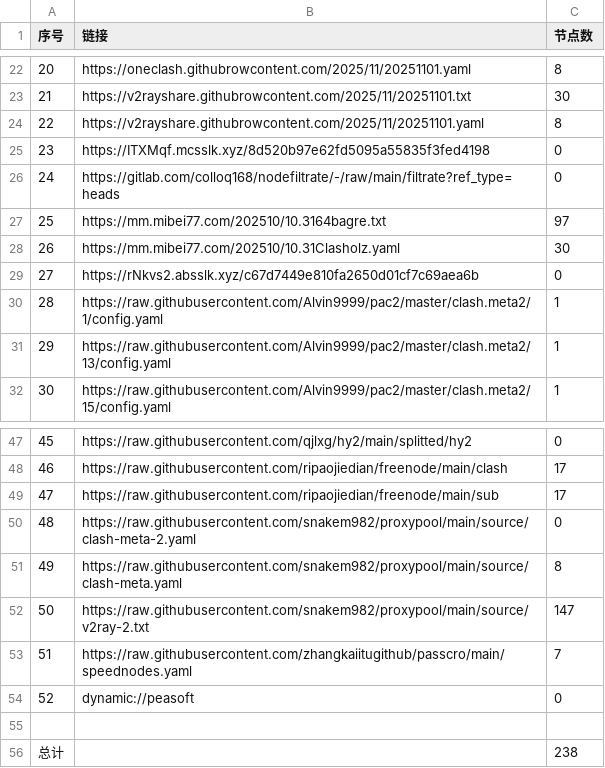
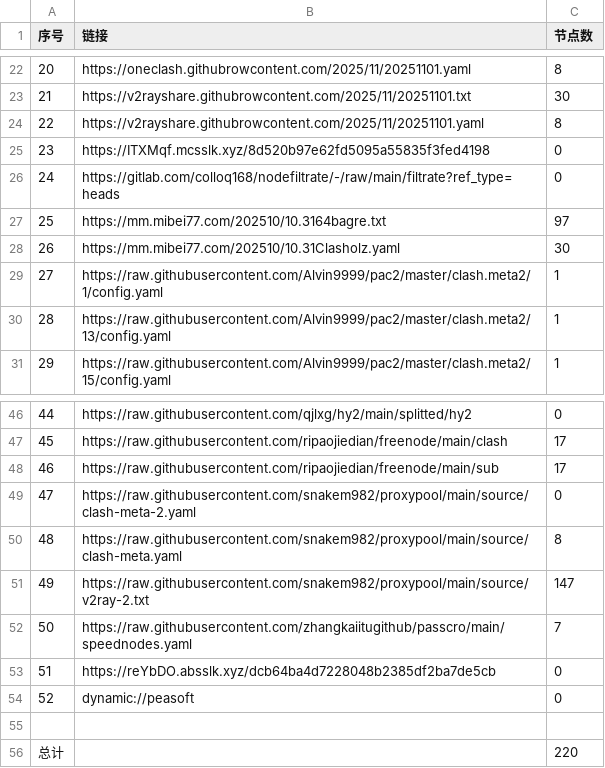
Before and after one commit to eshao731/AutoMergePublicNodes, a CSV file: list_result.csv, drawn as a sheet; only a part is shown, gaps mark what is left out; removed rows and columns are numbered as before the commit, all else as after; the diff names each change by its address in the sheet, - before the commit and + after, or states it on an @@ line.

```diff
--- a/list_result.csv
+++ b/list_result.csv
-row 29: 27 | https://rNkvs2.absslk.xyz/c67d7449e810fa2650d01cf7c69aea6b | 0
@@ column A (序号) renumbered between rows 29 and 52 @@
+row 53: 51 | https://reYbDO.absslk.xyz/dcb64ba4d7228048b2385df2ba7de5cb | 0
-C56 (节点数): 238
+C56 (节点数): 220
```
Also changed, not shown: 23 other files.
